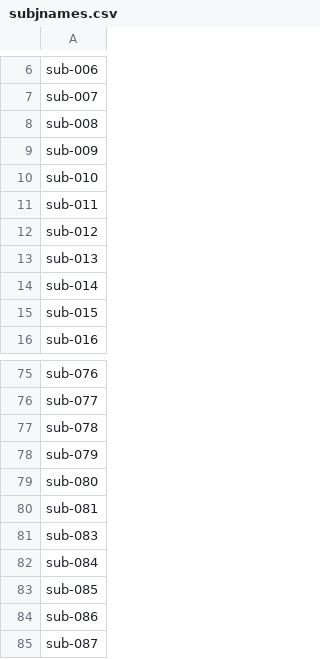
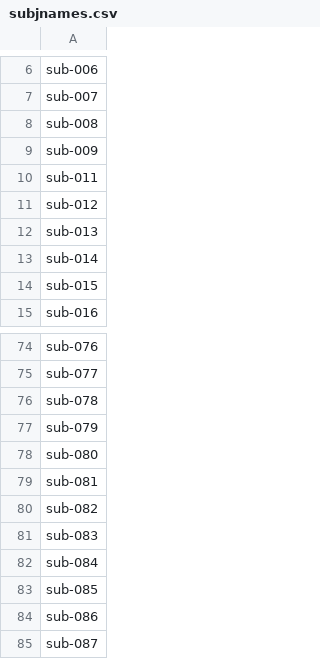
Before and after one commit to thomshaw92/STIMMRI, a CSV file: subjnames.csv, drawn as a sheet; only a part is shown, gaps mark what is left out; the diff covers the shown part only.

```diff
--- a/subjnames.csv
+++ b/subjnames.csv
@@ -9,3 +9,2 @@ sub-008
 sub-009
-sub-010
 sub-011
@@ -80,2 +79,3 @@ sub-080
 sub-081
+sub-082
 sub-083
```
Also changed, not shown: 43 added rows elsewhere in this file, 5 other files.
